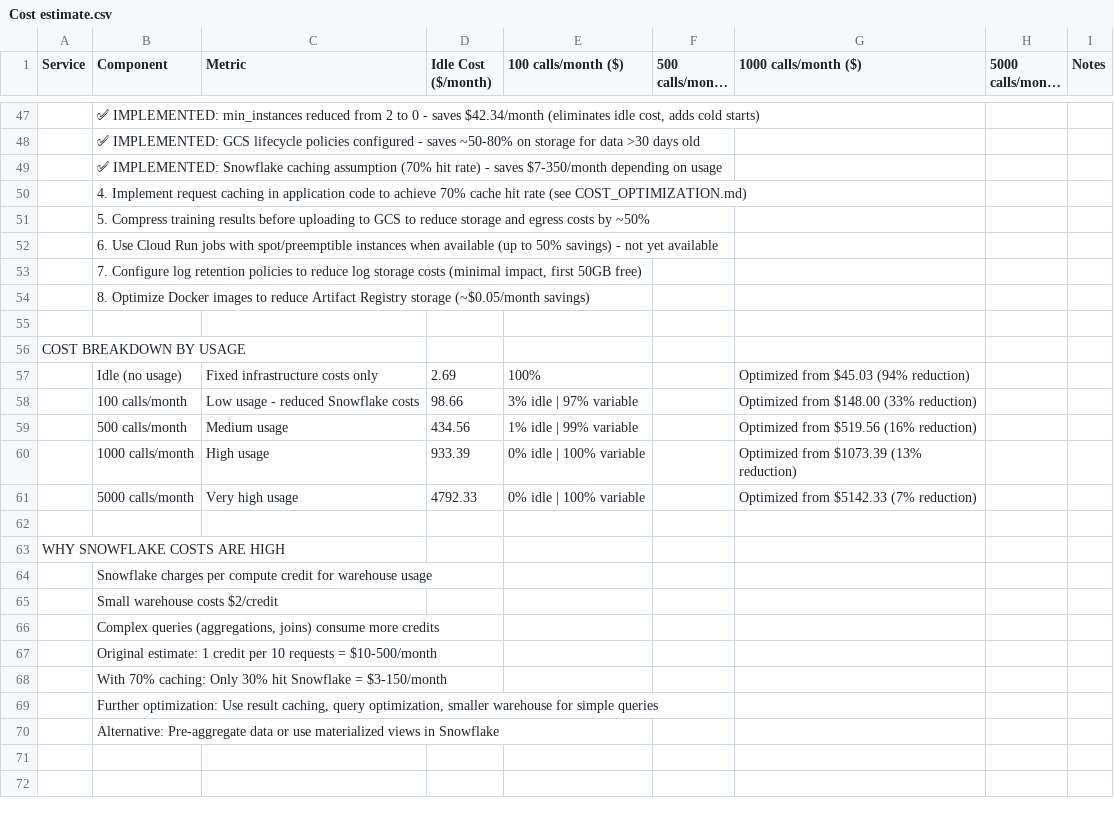
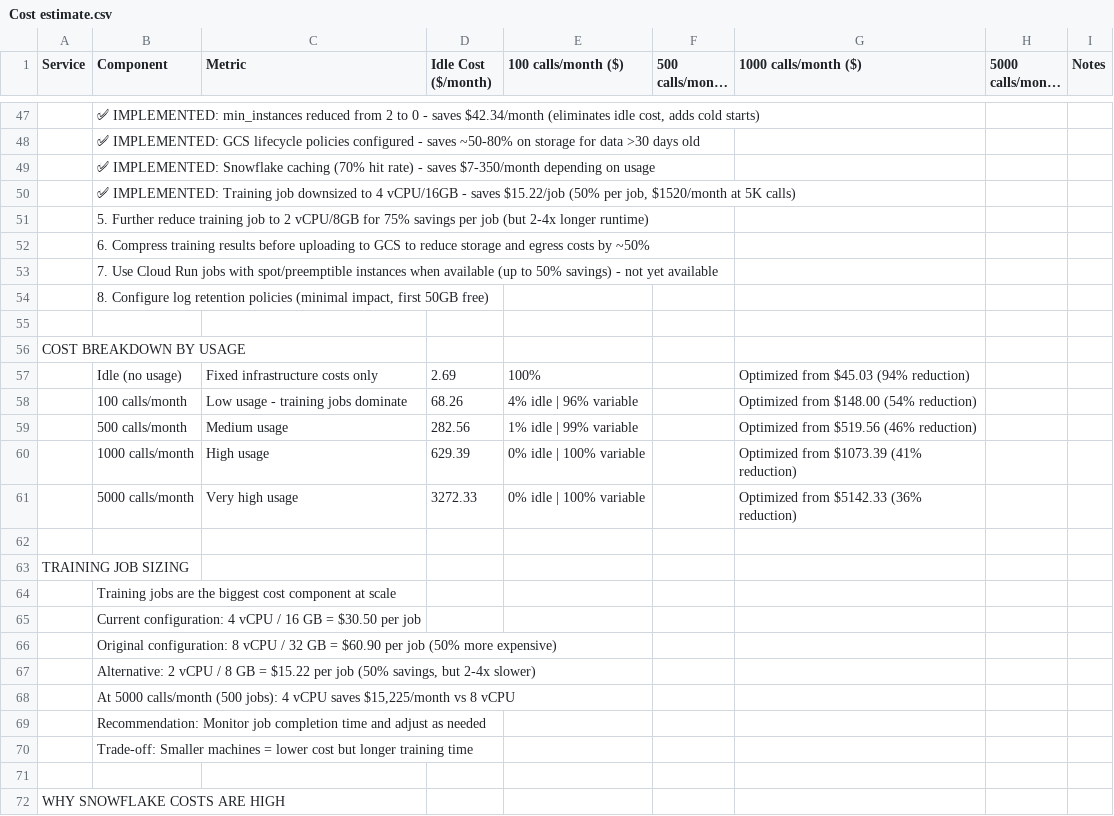
Before and after one commit to ivana-meshed/mmm-app, a CSV file: Cost estimate.csv, drawn as a sheet; only a part is shown, gaps mark what is left out; the shorter side is filled out with more unchanged rows; long unchanged cells end in …; the diff covers the shown part only; the diff names each change by its address in the sheet, - before the commit and + after, or states it on an @@ line.

```diff
--- a/Cost estimate.csv
+++ b/Cost estimate.csv
-B49 (Component): …Snowflake caching assumption (70% hit…
+B49 (Component): …Snowflake caching (70% hit…
-B50 (Component): 4. Implement request caching in application code to achieve 70% cache hit rate (see COST_OPTIMIZATION.md)
+B50 (Component): ✅ IMPLEMENTED: Training job downsized to 4 vCPU/16GB - saves $15.22/job (50% per job, $1520/month at 5K calls)
-B51 (Component): 5. Compress training results before uploading to GCS to reduce storage and egress costs by ~50%
+B51 (Component): 5. Further reduce training job to 2 vCPU/8GB for 75% savings per job (but 2-4x longer runtime)
-B52 (Component): 6. Use Cloud Run jobs with spot/preemptible instances when available (up to 50% savings) - not yet available
+B52 (Component): 6. Compress training results before uploading to GCS to reduce storage and egress costs by ~50%
-B53 (Component): 7. Configure log retention policies to reduce log storage costs (minimal impact, first 50GB free)
+B53 (Component): 7. Use Cloud Run jobs with spot/preemptible instances when available (up to 50% savings) - not yet available
-B54 (Component): 8. Optimize Docker images to reduce Artifact Registry storage (~$0.05/month savings)
+B54 (Component): 8. Configure log retention policies (minimal impact, first 50GB free)
-C58 (Metric): Low usage - reduced Snowflake costs
+C58 (Metric): Low usage - training jobs dominate
-D58 (Idle Cost ($/month)): 98.66
+D58 (Idle Cost ($/month)): 68.26
-E58 (100 calls/month ($)): 3% idle | 97% variable
+E58 (100 calls/month ($)): 4% idle | 96% variable
-G58 (1000 calls/month ($)): Optimized from $148.00 (33% reduction)
+G58 (1000 calls/month ($)): Optimized from $148.00 (54% reduction)
-D59 (Idle Cost ($/month)): 434.56
+D59 (Idle Cost ($/month)): 282.56
-G59 (1000 calls/month ($)): Optimized from $519.56 (16% reduction)
+G59 (1000 calls/month ($)): Optimized from $519.56 (46% reduction)
-D60 (Idle Cost ($/month)): 933.39
+D60 (Idle Cost ($/month)): 629.39
-G60 (1000 calls/month ($)): Optimized from $1073.39 (13% reduction)
+G60 (1000 calls/month ($)): Optimized from $1073.39 (41% reduction)
-D61 (Idle Cost ($/month)): 4792.33
+D61 (Idle Cost ($/month)): 3272.33
-G61 (1000 calls/month ($)): Optimized from $5142.33 (7% reduction)
+G61 (1000 calls/month ($)): Optimized from $5142.33 (36% reduction)
+row 62: (empty)
+row 63: TRAINING JOB SIZING
+row 64:  | Training jobs are the biggest cost component at scale
+row 65:  | Current configuration: 4 vCPU / 16 GB = $30.50 per job
+row 66:  | Original configuration: 8 vCPU / 32 GB = $60.90 per job (50% more expensive)
+row 67:  | Alternative: 2 vCPU / 8 GB = $15.22 per job (50% savings, but 2-4x slower)
+row 68:  | At 5000 calls/month (500 jobs): 4 vCPU saves $15,225/month vs 8 vCPU
+row 69:  | Recommendation: Monitor job completion time and adjust as needed
+row 70:  | Trade-off: Smaller machines = lower cost but longer training time
```
Also changed, not shown: 25 edited cells elsewhere in this file, 5 other files.
